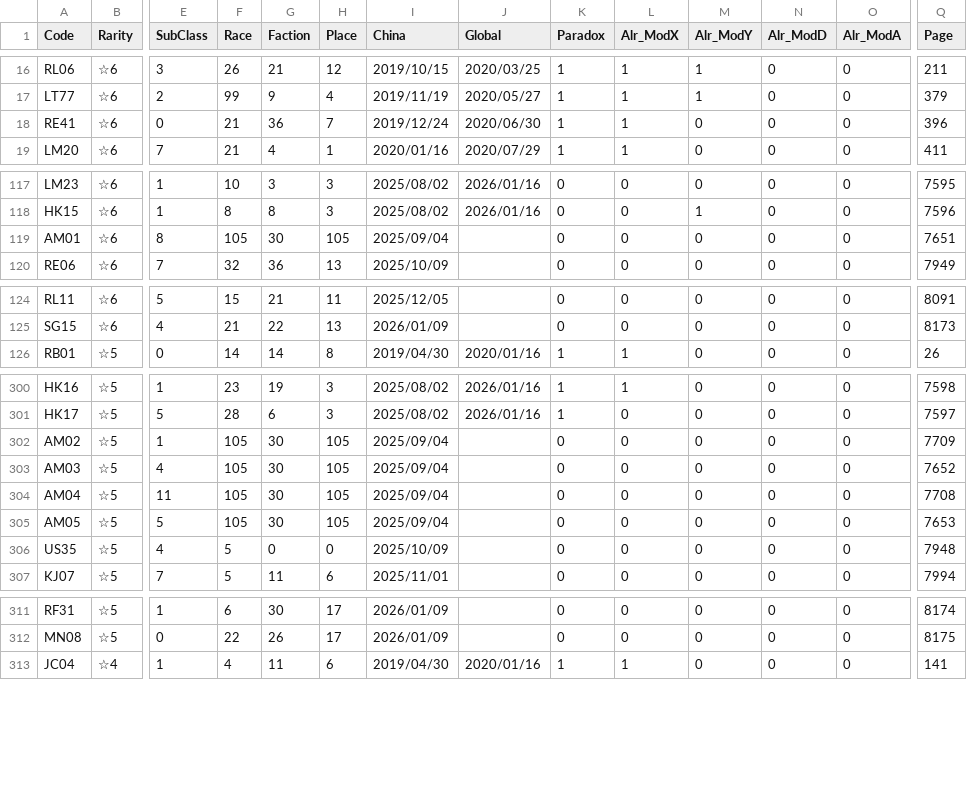
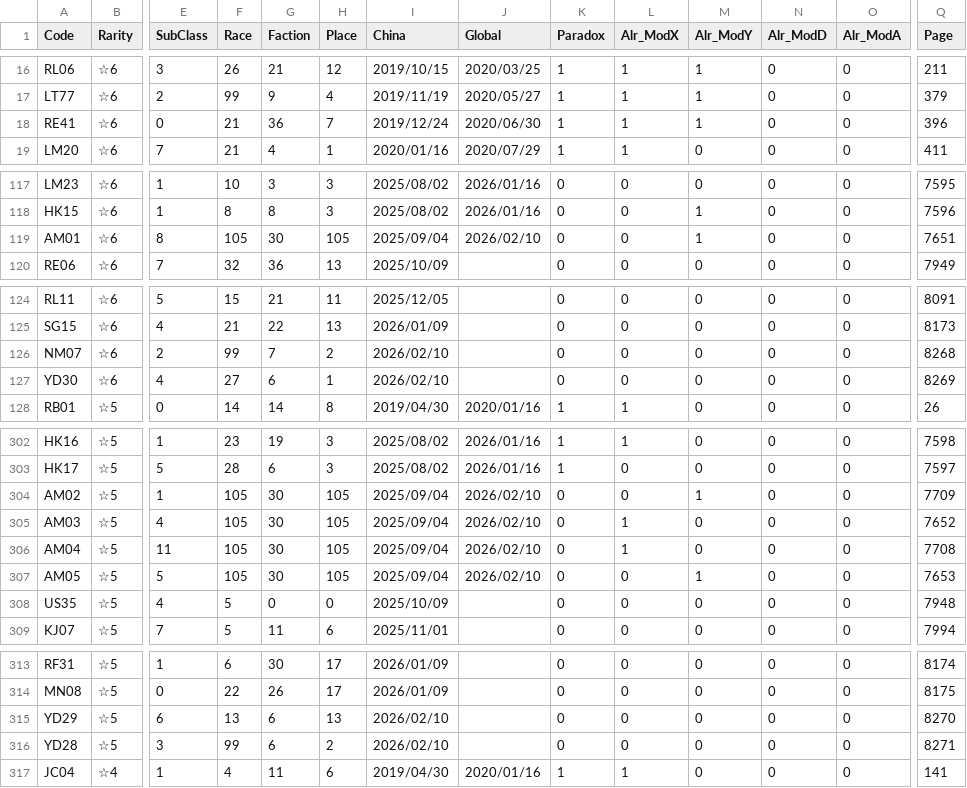
Before and after one commit to ArknightsToolOperatorsManager/InputItem, a CSV file: inputdata/opeinfodata.csv, drawn as a sheet; only a part is shown, gaps mark what is left out; addresses are those after the commit; rows hold the shown columns only; the diff covers the shown part only; the diff names each change by its address in the sheet, - before the commit and + after, or states it on an @@ line.

Commit message:
for SpreadSheet

```diff
--- a/inputdata/opeinfodata.csv
+++ b/inputdata/opeinfodata.csv
-M18 (Alr_ModY): 0
+M18 (Alr_ModY): 1
-J119 (Global): (empty)
+J119 (Global): 2026/02/10
-M119 (Alr_ModY): 0
+M119 (Alr_ModY): 1
+row 126: NM07 | ☆6 | 2 | 99 | 7 | 2 | 2026/02/10 |  | 0 | 0 | 0 | 0 | 0 | 8268
+row 127: YD30 | ☆6 | 4 | 27 | 6 | 1 | 2026/02/10 |  | 0 | 0 | 0 | 0 | 0 | 8269
-J304:J307 (Global): (empty)
+J304:J307 (Global): 2026/02/10
-M304 (Alr_ModY): 0
+M304 (Alr_ModY): 1
-L305:L306 (Alr_ModX): 0
+L305:L306 (Alr_ModX): 1
-M307 (Alr_ModY): 0
+M307 (Alr_ModY): 1
+row 315: YD29 | ☆5 | 6 | 13 | 6 | 13 | 2026/02/10 |  | 0 | 0 | 0 | 0 | 0 | 8270
+row 316: YD28 | ☆5 | 3 | 99 | 6 | 2 | 2026/02/10 |  | 0 | 0 | 0 | 0 | 0 | 8271
```
Also changed, not shown: 3 edited cells elsewhere in this file.
